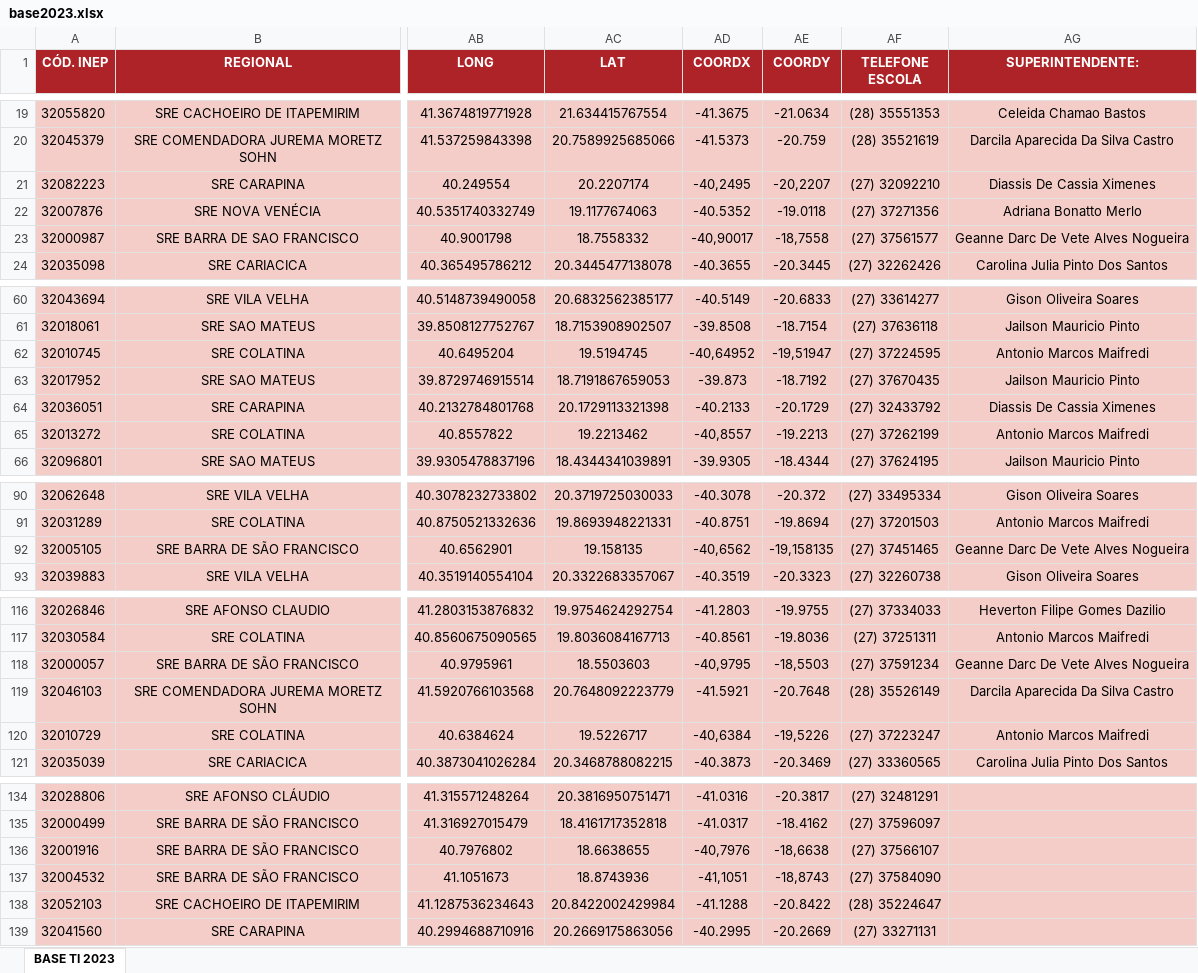
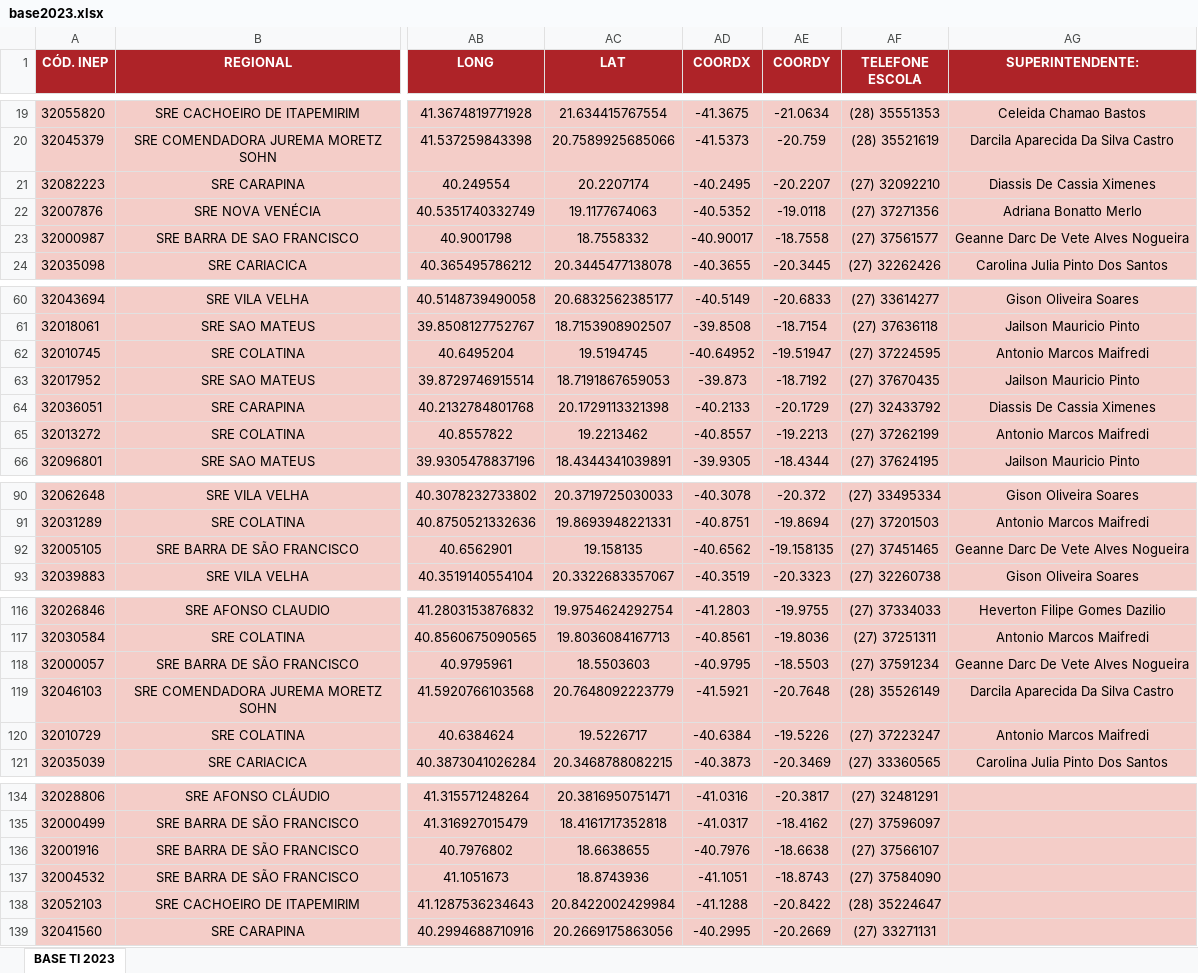
Before and after one commit to Pedrobeats/DashboardTempoIntegral, an Excel workbook: base2023.xlsx, sheet BASE TI 2023, drawn as a sheet; only a part is shown, gaps mark what is left out; values as stored, in another font and other column widths than the file's, no borders; the diff covers the shown part only; the diff names each change by its address in the sheet, - before the commit and + after, or states it on an @@ line.

```diff
--- a/base2023.xlsx (sheet BASE TI 2023)
+++ b/base2023.xlsx (sheet BASE TI 2023)
-AD21 (COORDX): -40,2495
+AD21 (COORDX): -40.2495
-AE21 (COORDY): -20,2207
+AE21 (COORDY): -20.2207
-AD23 (COORDX): -40,90017
+AD23 (COORDX): -40.90017
-AE23 (COORDY): -18,7558
+AE23 (COORDY): -18.7558
-AD62 (COORDX): -40,64952
+AD62 (COORDX): -40.64952
-AE62 (COORDY): -19,51947
+AE62 (COORDY): -19.51947
-AD65 (COORDX): -40,8557
+AD65 (COORDX): -40.8557
-AD92 (COORDX): -40,6562
+AD92 (COORDX): -40.6562
-AE92 (COORDY): -19,158135
+AE92 (COORDY): -19.158135
-AD118 (COORDX): -40,9795
+AD118 (COORDX): -40.9795
-AE118 (COORDY): -18,5503
+AE118 (COORDY): -18.5503
-AD120 (COORDX): -40,6384
+AD120 (COORDX): -40.6384
-AE120 (COORDY): -19,5226
+AE120 (COORDY): -19.5226
-AD136 (COORDX): -40,7976
+AD136 (COORDX): -40.7976
-AE136 (COORDY): -18,6638
+AE136 (COORDY): -18.6638
-AD137 (COORDX): -41,1051
+AD137 (COORDX): -41.1051
-AE137 (COORDY): -18,8743
+AE137 (COORDY): -18.8743
```
Also changed, not shown: 18 edited cells elsewhere in this sheet.
